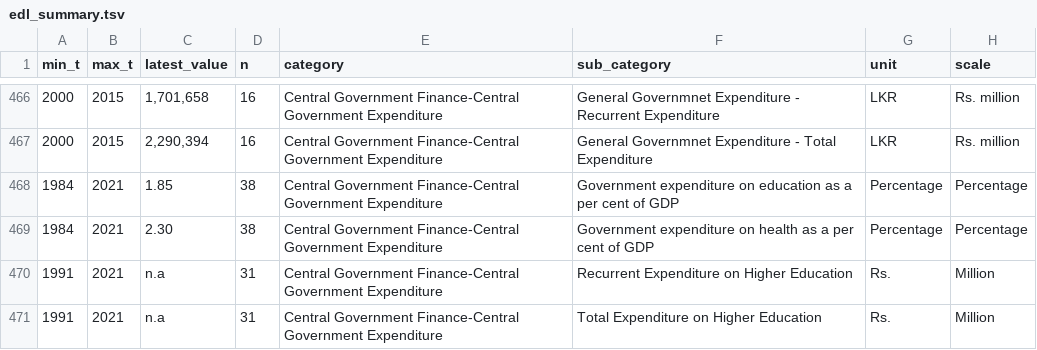
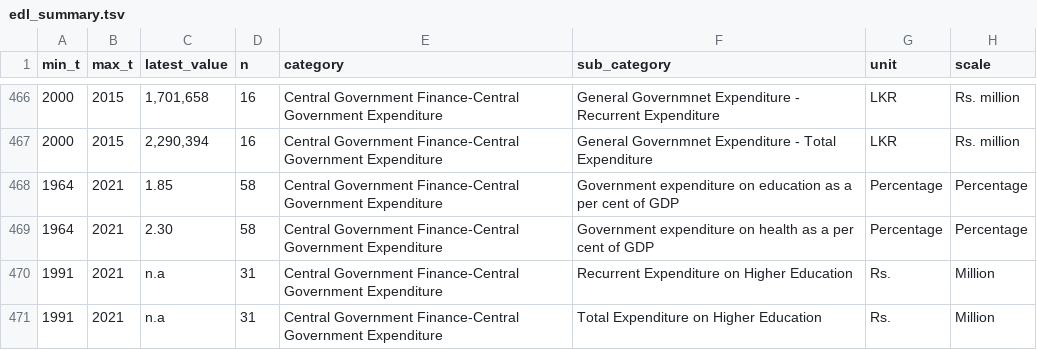
Before and after one commit to nuuuwan/lanka_data_timeseries, a TSV file: edl_summary.tsv, drawn as a sheet; only a part is shown, gaps mark what is left out.

Commit message:
Build Summary (Cron) Sat Jun 24 16:36:49 UTC 2023

```diff
--- a/edl_summary.tsv
+++ b/edl_summary.tsv
@@ -467,4 +467,4 @@ min_t	max_t	latest_value	n	category	sub_category	unit	scale
 2000	2015	2,290,394	16	Central Government Finance-Central Government Expenditure	General Governmnet Expenditure - Total Expenditure	LKR	Rs. million
-1984	2021	1.85	38	Central Government Finance-Central Government Expenditure	Government expenditure on education as a per cent of GDP	Percentage	Percentage
-1984	2021	2.30	38	Central Government Finance-Central Government Expenditure	Government expenditure on health as a per cent of GDP	Percentage	Percentage
+1964	2021	1.85	58	Central Government Finance-Central Government Expenditure	Government expenditure on education as a per cent of GDP	Percentage	Percentage
+1964	2021	2.30	58	Central Government Finance-Central Government Expenditure	Government expenditure on health as a per cent of GDP	Percentage	Percentage
 1991	2021	n.a	31	Central Government Finance-Central Government Expenditure	Recurrent Expenditure on Higher Education	Rs.	Million
```
Also changed, not shown: 1 other file.
